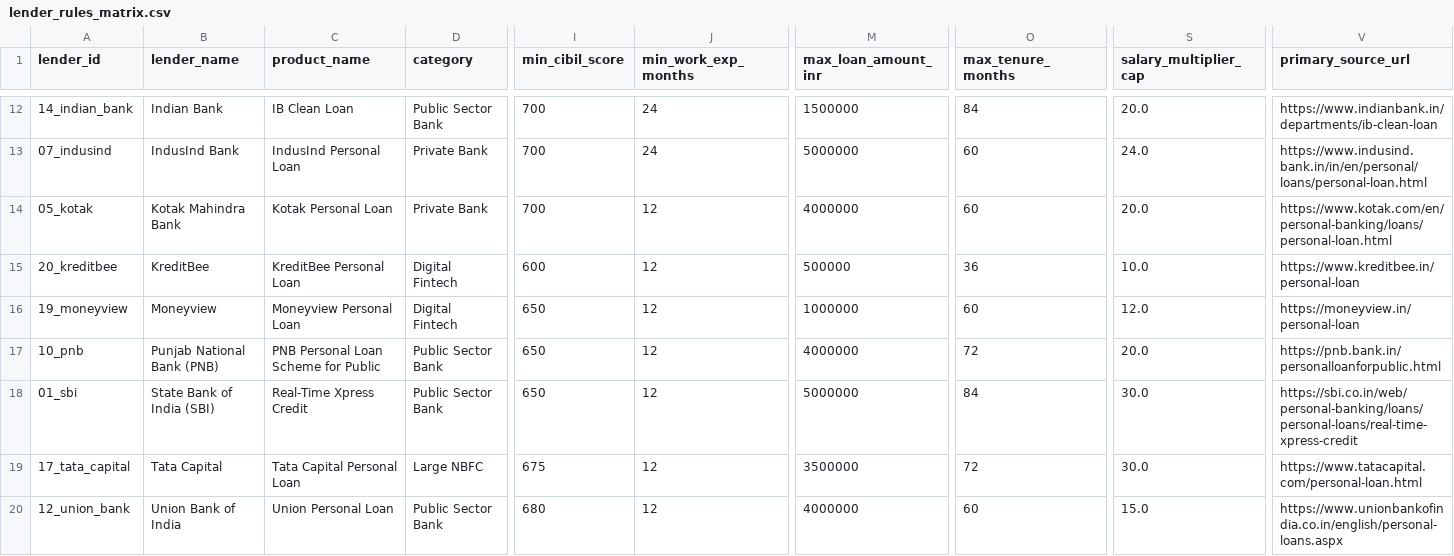
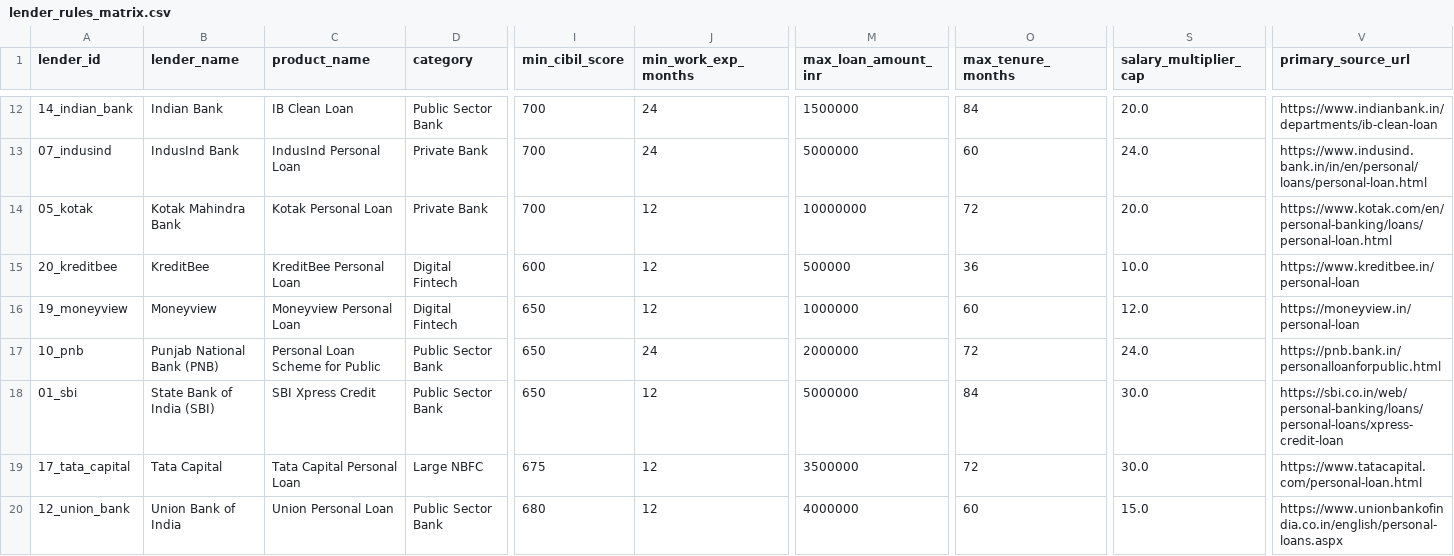
Before and after one commit to jankipatel20/personal-loan-eligibility, a CSV file: data/lender_rules_matrix.csv, drawn as a sheet; only a part is shown, gaps mark what is left out; the diff names each change by its address in the sheet, - before the commit and + after, or states it on an @@ line.

```diff
--- a/data/lender_rules_matrix.csv
+++ b/data/lender_rules_matrix.csv
-M14 (max_loan_amount_inr): 4000000
+M14 (max_loan_amount_inr): 10000000
-O14 (max_tenure_months): 60
+O14 (max_tenure_months): 72
-C17 (product_name): PNB Personal Loan Scheme for Public
+C17 (product_name): Personal Loan Scheme for Public
-J17 (min_work_exp_months): 12
+J17 (min_work_exp_months): 24
-M17 (max_loan_amount_inr): 4000000
+M17 (max_loan_amount_inr): 2000000
-S17 (salary_multiplier_cap): 20.0
+S17 (salary_multiplier_cap): 24.0
-C18 (product_name): Real-Time Xpress Credit
+C18 (product_name): SBI Xpress Credit
-V18 (primary_source_url): https://sbi.co.in/web/personal-banking/loans/personal-loans/real-time-xpress-credit
+V18 (primary_source_url): https://sbi.co.in/web/personal-banking/loans/personal-loans/xpress-credit-loan
```
Also changed, not shown: data/lender_rules.csv, outputs/test_profiles.csv, 4 other files.
